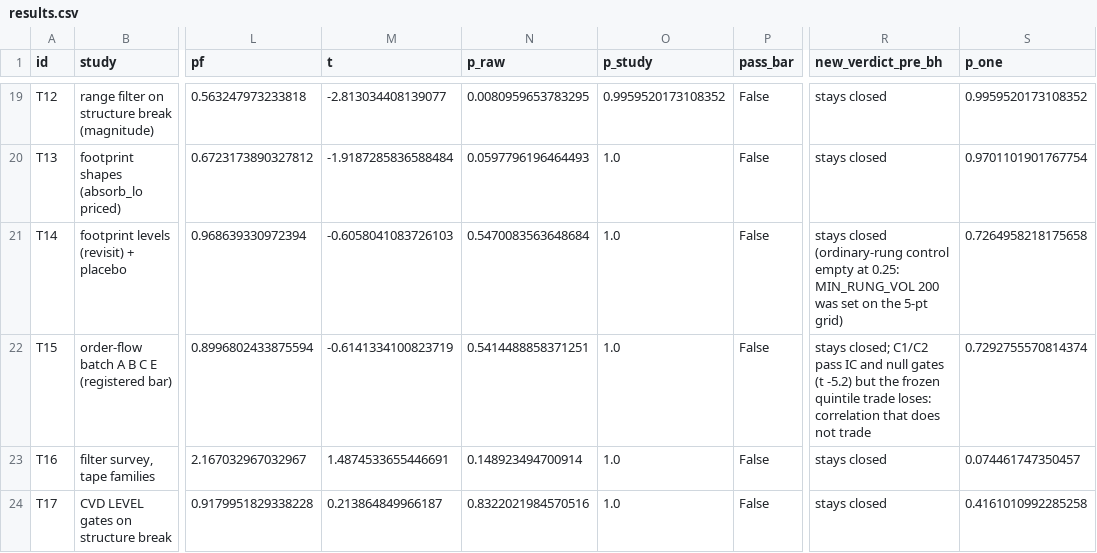
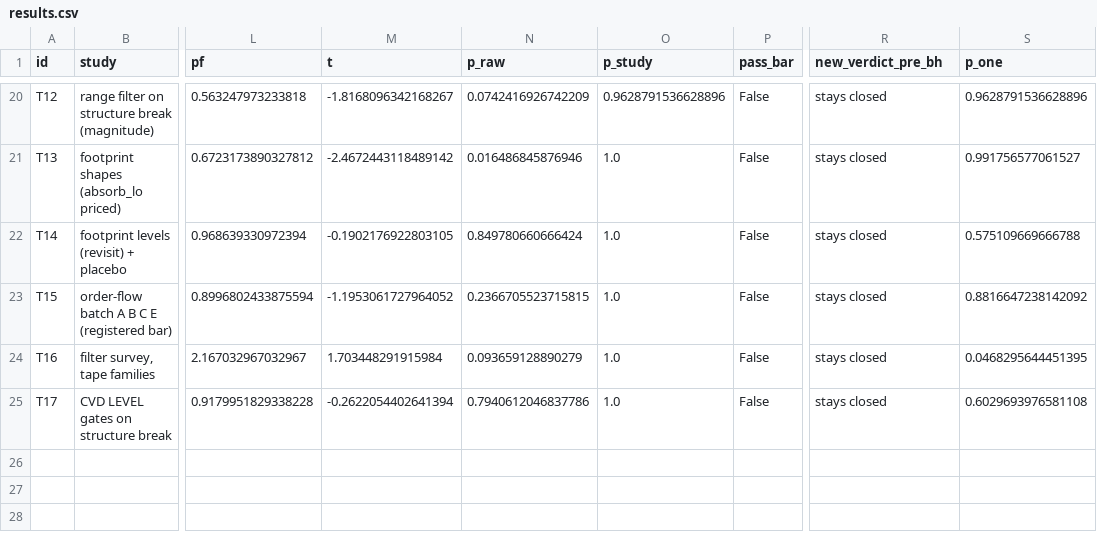
Before and after one commit to smartybash/Claude-1, a CSV file: reports/step4/results.csv, drawn as a sheet; only a part is shown, gaps mark what is left out; addresses are those after the commit; the diff covers the shown part only; the diff names each change by its address in the sheet, - before the commit and + after, or states it on an @@ line.

```diff
--- a/reports/step4/results.csv
+++ b/reports/step4/results.csv
-M20 (t): -2.813034408139077
+M20 (t): -1.8168096342168267
-N20 (p_raw): 0.0080959653783295
+N20 (p_raw): 0.0742416926742209
-O20 (p_study): 0.9959520173108352
+O20 (p_study): 0.9628791536628896
-S20 (p_one): 0.9959520173108352
+S20 (p_one): 0.9628791536628896
-M21 (t): -1.9187285836588484
+M21 (t): -2.4672443118489142
-N21 (p_raw): 0.0597796196464493
+N21 (p_raw): 0.016486845876946
-S21 (p_one): 0.9701101901767754
+S21 (p_one): 0.991756577061527
-M22 (t): -0.6058041083726103
+M22 (t): -0.1902176922803105
-N22 (p_raw): 0.5470083563648684
+N22 (p_raw): 0.849780660666424
-R22 (new_verdict_pre_bh): stays closed (ordinary-rung control empty at 0.25: MIN_RUNG_VOL 200 was set on the 5-pt grid)
+R22 (new_verdict_pre_bh): stays closed
-S22 (p_one): 0.7264958218175658
+S22 (p_one): 0.575109669666788
-M23 (t): -0.6141334100823719
+M23 (t): -1.1953061727964052
-N23 (p_raw): 0.5414488858371251
+N23 (p_raw): 0.2366705523715815
-R23 (new_verdict_pre_bh): stays closed; C1/C2 pass IC and null gates (t -5.2) but the frozen quintile trade loses: correlation that does not trade
+R23 (new_verdict_pre_bh): stays closed
-S23 (p_one): 0.7292755570814374
+S23 (p_one): 0.8816647238142092
-M24 (t): 1.4874533655446691
+M24 (t): 1.703448291915984
-N24 (p_raw): 0.148923494700914
+N24 (p_raw): 0.093659128890279
-S24 (p_one): 0.074461747350457
+S24 (p_one): 0.0468295644451395
-M25 (t): 0.213864849966187
+M25 (t): -0.2622054402641394
-N25 (p_raw): 0.8322021984570516
+N25 (p_raw): 0.7940612046837786
-S25 (p_one): 0.4161010992285258
+S25 (p_one): 0.6029693976581108
```
Also changed, not shown: 1 added row and 59 edited cells elsewhere in this file, 27 other files.
